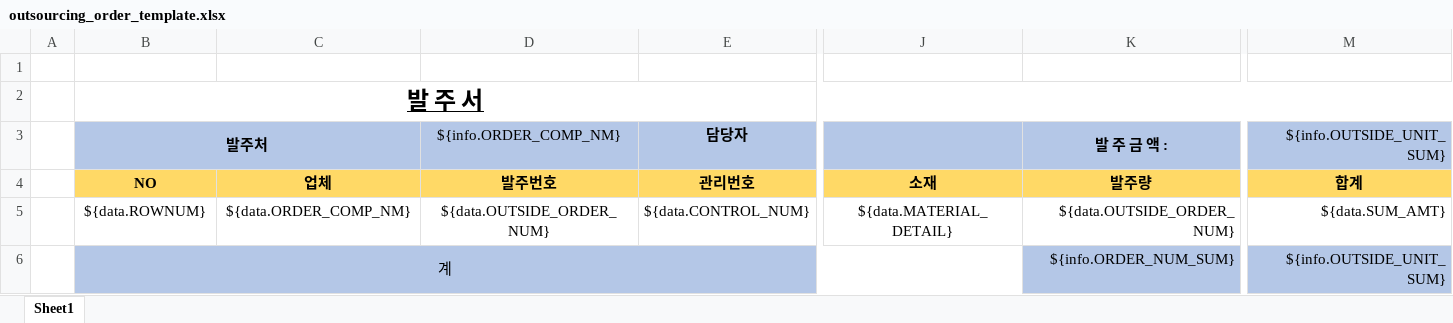
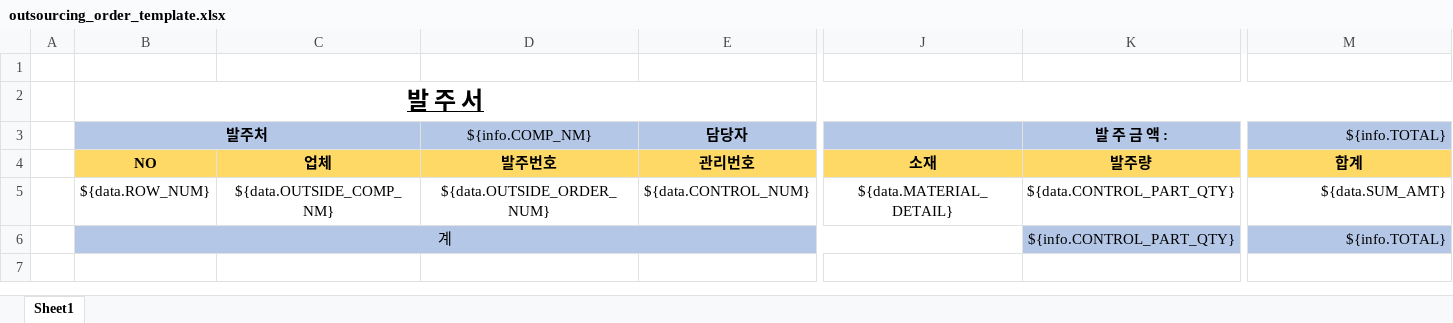
Before and after one commit to kjw46354649/sanner, an Excel workbook: src/main/resources/excelTemplate/outsourcing_order_template.xlsx, sheet Sheet1, drawn as a sheet; only a part is shown, gaps mark what is left out; values as stored, in another font and other column widths than the file's, no borders; the diff names each change by its address in the sheet, - before the commit and + after, or states it on an @@ line.

```diff
--- a/src/main/resources/excelTemplate/outsourcing_order_template.xlsx (sheet Sheet1)
+++ b/src/main/resources/excelTemplate/outsourcing_order_template.xlsx (sheet Sheet1)
-D3: ${info.ORDER_COMP_NM}
+D3: ${info.COMP_NM}
-M3: ${info.OUTSIDE_UNIT_SUM}
+M3: ${info.TOTAL}
-B5 (발주처): ${data.ROWNUM}
+B5 (발주처): ${data.ROW_NUM}
-C5: ${data.ORDER_COMP_NM}
+C5: ${data.OUTSIDE_COMP_NM}
-K5 (발 주 금 액 :): ${data.OUTSIDE_ORDER_NUM}
+K5 (발 주 금 액 :): ${data.CONTROL_PART_QTY}
-K6 (발 주 금 액 :): ${info.ORDER_NUM_SUM}
+K6 (발 주 금 액 :): ${info.CONTROL_PART_QTY}
-M6 (${info.TOTAL}): ${info.OUTSIDE_UNIT_SUM}
+M6 (${info.TOTAL}): ${info.TOTAL}
```
Also changed, not shown: 11 other files.
